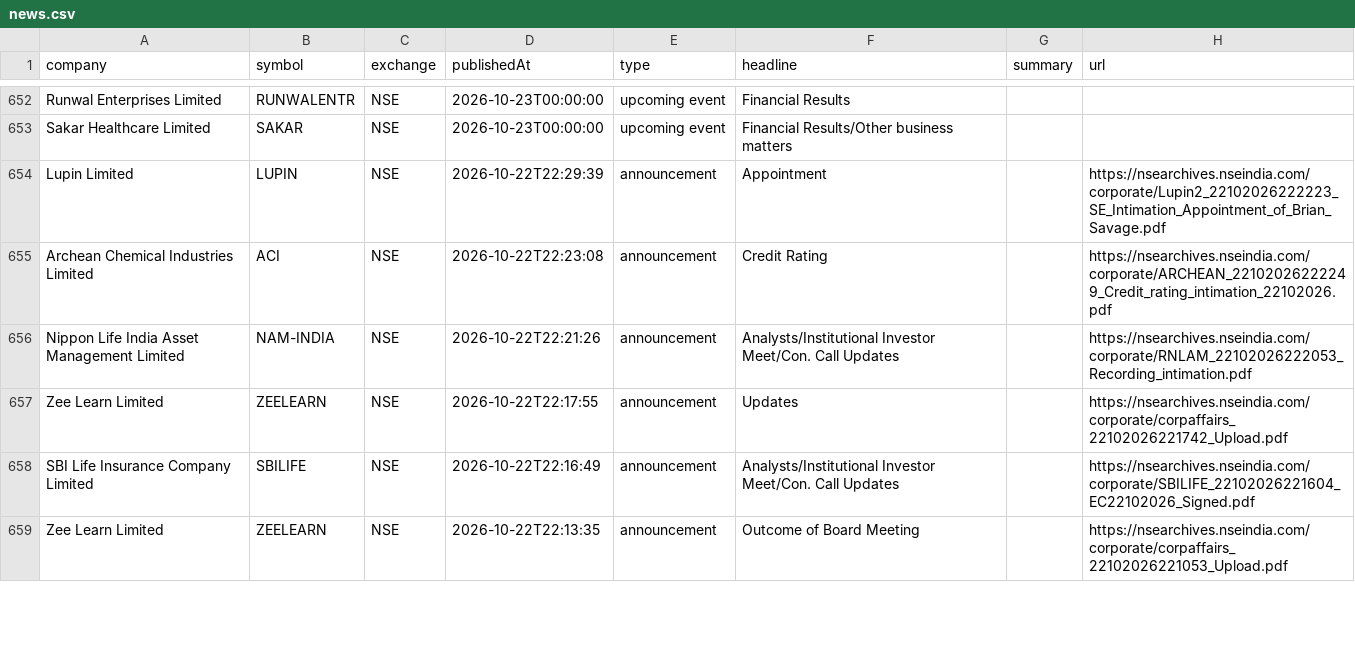
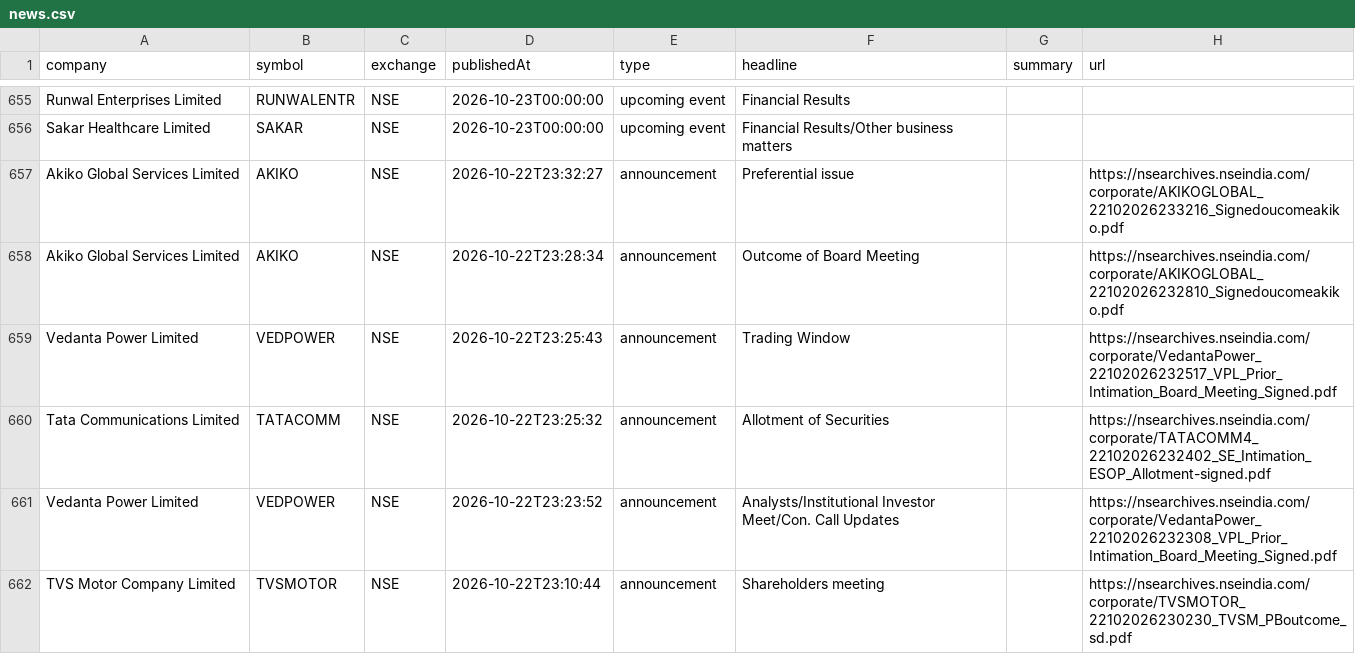
Before and after one commit to grvishnureddy/stock-analysis, a CSV file: data/news.csv, drawn as a sheet; only a part is shown, gaps mark what is left out; the shorter side is filled out with more unchanged rows; the diff covers the shown part only.

Commit message:
Update company results and news

```diff
--- a/data/news.csv
+++ b/data/news.csv
@@ -653 +656,7 @@ Runwal Enterprises Limited,RUNWALENTR,NSE,2026-10-23T00:00:00,upcoming event,Fin
 Sakar Healthcare Limited,SAKAR,NSE,2026-10-23T00:00:00,upcoming event,Financial Results/Other business matters,,
+Akiko Global Services Limited,AKIKO,NSE,2026-10-22T23:32:27,announcement,Preferential issue,,https://nsearchives.nseindia.com/corporate/AKIKOGLOBAL_22102026233216_Signedoucomeakiko.pdf
+Akiko Global Services Limited,AKIKO,NSE,2026-10-22T23:28:34,announcement,Outcome of Board Meeting,,https://nsearchives.nseindia.com/corporate/AKIKOGLOBAL_22102026232810_Signedoucomeakiko.pdf
+Vedanta Power Limited,VEDPOWER,NSE,2026-10-22T23:25:43,announcement,Trading Window,,https://nsearchives.nseindia.com/corporate/VedantaPower_22102026232517_VPL_Prior_Intimation_Board_Meeting_Signed.pdf
+Tata Communications Limited,TATACOMM,NSE,2026-10-22T23:25:32,announcement,Allotment of Securities,,https://nsearchives.nseindia.com/corporate/TATACOMM4_22102026232402_SE_Intimation_ESOP_Allotment-signed.pdf
+Vedanta Power Limited,VEDPOWER,NSE,2026-10-22T23:23:52,announcement,Analysts/Institutional Investor Meet/Con. Call Updates,,https://nsearchives.nseindia.com/corporate/VedantaPower_22102026232308_VPL_Prior_Intimation_Board_Meeting_Signed.pdf
+TVS Motor Company Limited,TVSMOTOR,NSE,2026-10-22T23:10:44,announcement,Shareholders meeting,,https://nsearchives.nseindia.com/corporate/TVSMOTOR_22102026230230_TVSM_PBoutcome_sd.pdf
```
Also changed, not shown: 14 added rows elsewhere in this file, data/results.csv, 14 other files.
